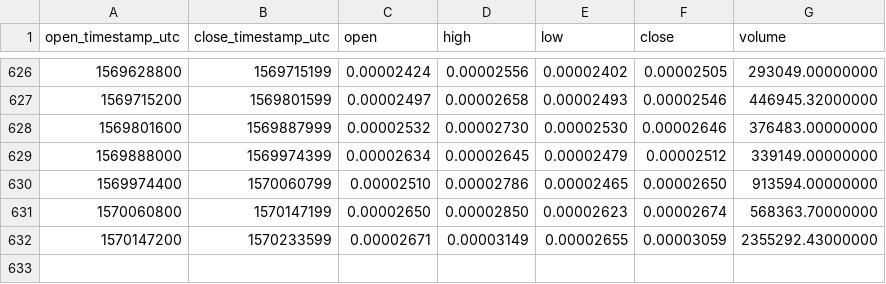
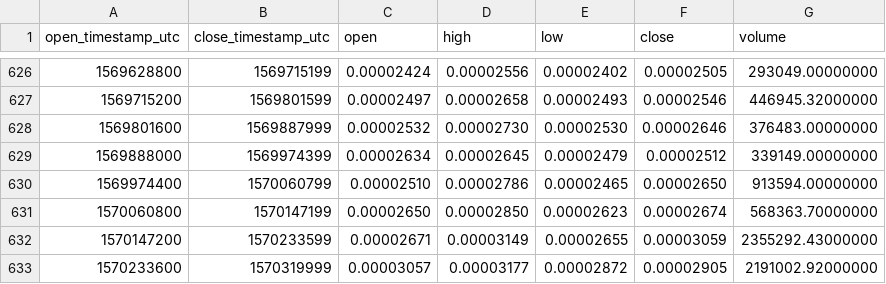
Before and after one commit to cryptobigbro/binance-RLCBTC, a CSV file: binance-RLCBTC-1d.csv, drawn as a sheet; only a part is shown, gaps mark what is left out; the diff names each change by its address in the sheet, - before the commit and + after, or states it on an @@ line.

Commit message:
Update OHLCV data.

```diff
--- a/binance-RLCBTC-1d.csv
+++ b/binance-RLCBTC-1d.csv
+row 633: 1570233600 | 1570319999 | 0.00003057 | 0.00003177 | 0.00002872 | 0.00002905 | 2191002.92000000
```
Also changed, not shown: 1 other file.
